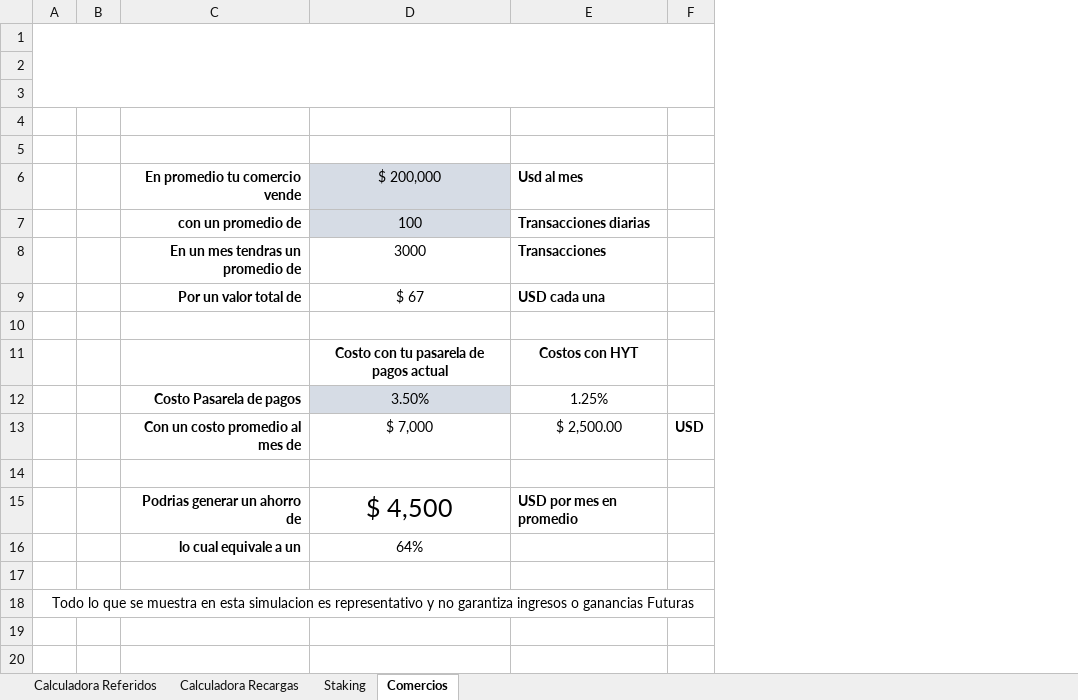
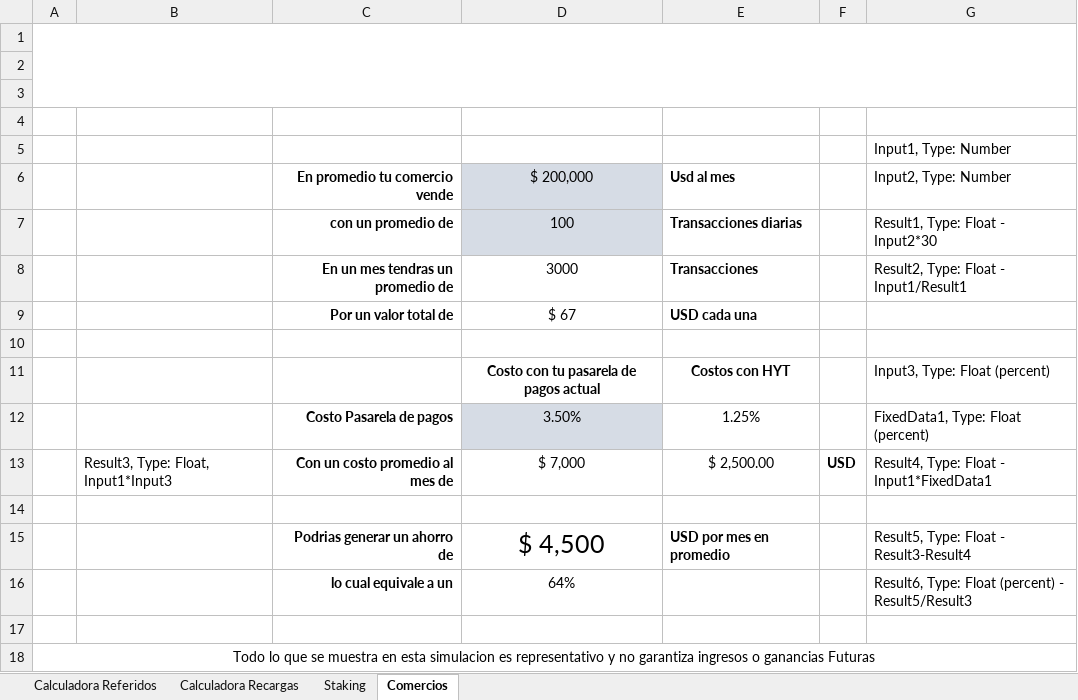
Before and after one commit to Nathalia98Dev/profitCalculator, an Excel workbook: HYT Calculator+Comercios.xlsx, sheet Comercios, drawn as a sheet; values as stored, in another font and other column widths than the file's, no borders; charts and pictures not drawn; removed rows and columns are numbered as before the commit, all else as after; the diff names each change by its address in the sheet, - before the commit and + after, or states it on an @@ line.

Commit message:
Re updated profit calculator
With 4th calculator explaniation

```diff
--- a/HYT Calculator+Comercios.xlsx (sheet Comercios)
+++ b/HYT Calculator+Comercios.xlsx (sheet Comercios)
-column B, empty
+column B, row 13: Result3, Type: Float, Input1*Input3
+column G, rows 5-16: Input1, Type: Number | Input2, Type: Number | Result1, Type: Float - Input2*30 | Result2, Type: Float - Input1/Result1 |  |  | Input3, Type: Float (percent) | FixedData1, Type: Float (percent) | Result4, Type: Float - Input1*FixedData1 |  | Result5, Type: Float - Result3-Result4 | Result6, Type: Float (percent) - Result5/Result3
```
Also changed, not shown: charts or pictures.
